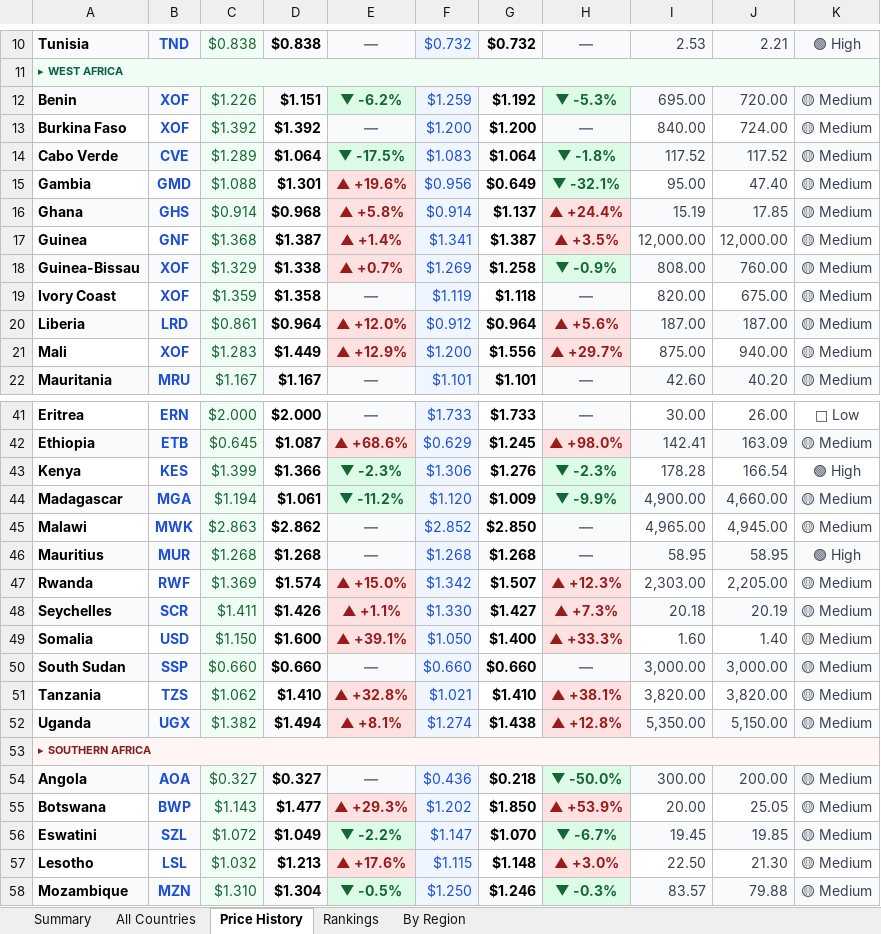
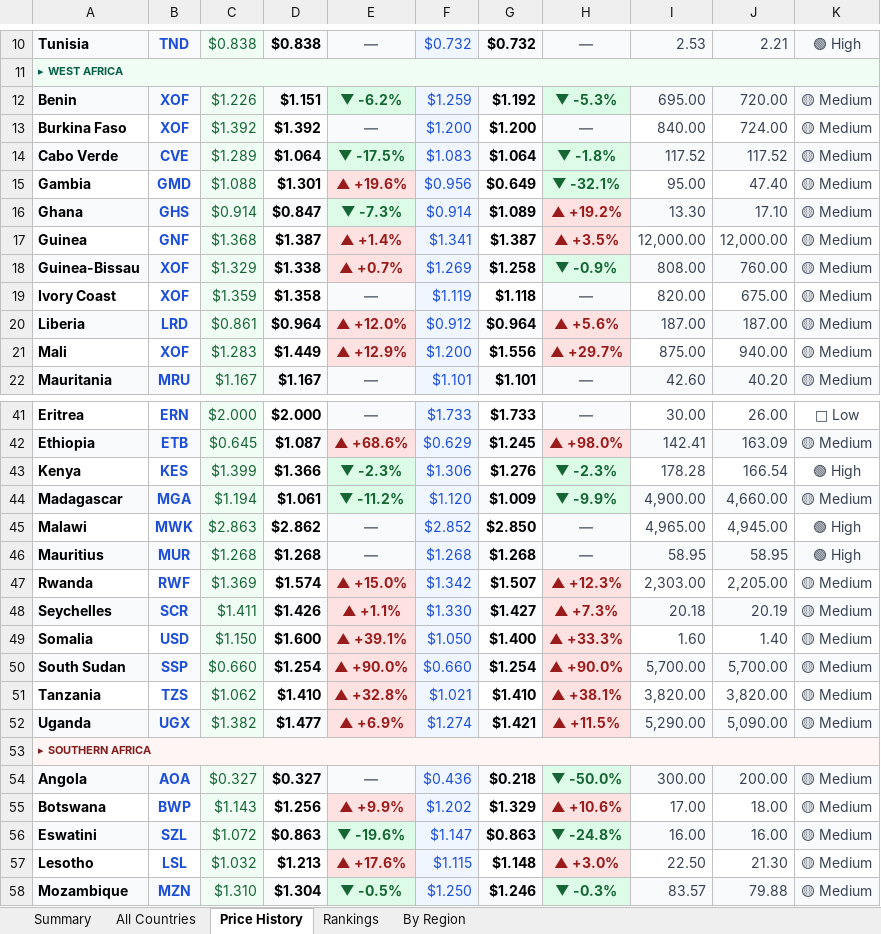
Before and after one commit to Data-Innovation-For-Africa/africa-fuel-tracker, an Excel workbook: africa_fuel_tracker_latest.xlsx, sheet Price History, drawn as a sheet; only a part is shown, gaps mark what is left out; values as stored, in another font and other column widths than the file's, no borders; conditional formats not drawn; the diff covers the shown part only; the diff names each change by its address in the sheet, - before the commit and + after, or states it on an @@ line.

```diff
--- a/africa_fuel_tracker_latest.xlsx (sheet Price History)
+++ b/africa_fuel_tracker_latest.xlsx (sheet Price History)
-D16: $0.968
+D16: $0.847
-E16: ▲ +5.8%
+E16: ▼ -7.3%
@@ E16 fill: #FEE2E2 → #DCFCE7, text colour: #991B1B → #166534 @@
-G16: $1.137
+G16: $1.089
-H16: ▲ +24.4%
+H16: ▲ +19.2%
-I16: 15.19
+I16: 13.30
-J16: 17.85
+J16: 17.10
-K45: 🟡 Medium
+K45: 🟢 High
-D50: $0.660
+D50: $1.254
-E50: —
+E50: ▲ +90.0%
@@ E50 fill: #F9FAFB → #FEE2E2, text colour: #6B7280 → #991B1B @@
-G50: $0.660
+G50: $1.254
-H50: —
+H50: ▲ +90.0%
@@ H50 fill: #F9FAFB → #FEE2E2, text colour: #6B7280 → #991B1B @@
-I50: 3,000.00
+I50: 5,700.00
-J50: 3,000.00
+J50: 5,700.00
-D52: $1.494
+D52: $1.477
-E52: ▲ +8.1%
+E52: ▲ +6.9%
-G52: $1.438
+G52: $1.421
-H52: ▲ +12.8%
+H52: ▲ +11.5%
-I52: 5,350.00
+I52: 5,290.00
-J52: 5,150.00
+J52: 5,090.00
-D55: $1.477
+D55: $1.256
-E55: ▲ +29.3%
+E55: ▲ +9.9%
-G55: $1.850
+G55: $1.329
-H55: ▲ +53.9%
+H55: ▲ +10.6%
-I55: 20.00
+I55: 17.00
-J55: 25.05
+J55: 18.00
-D56: $1.049
+D56: $0.863
-E56: ▼ -2.2%
+E56: ▼ -19.6%
-G56: $1.070
+G56: $0.863
-H56: ▼ -6.7%
+H56: ▼ -24.8%
-I56: 19.45
+I56: 16.00
-J56: 19.85
+J56: 16.00
```
Also changed, not shown: 35 edited cells and cell formats elsewhere in this sheet, sheet Rankings, sheet By Region, sheet All Countries, sheet Summary, 3 other files.
